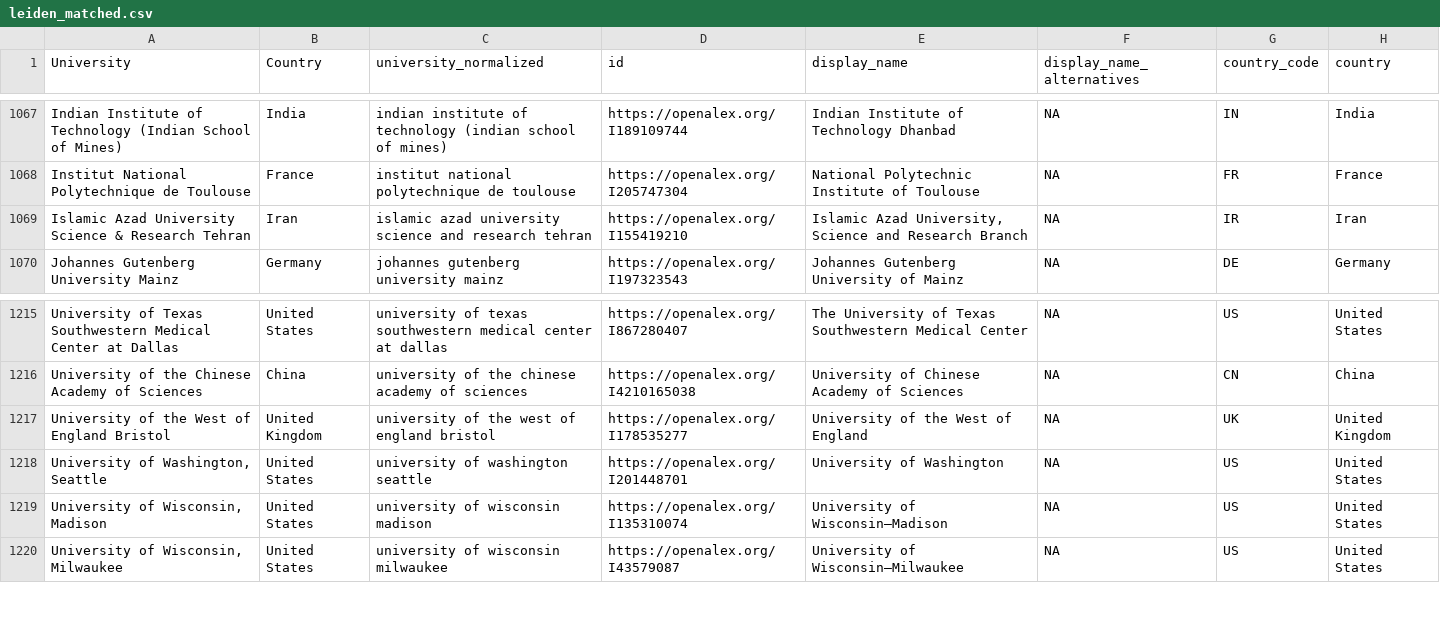
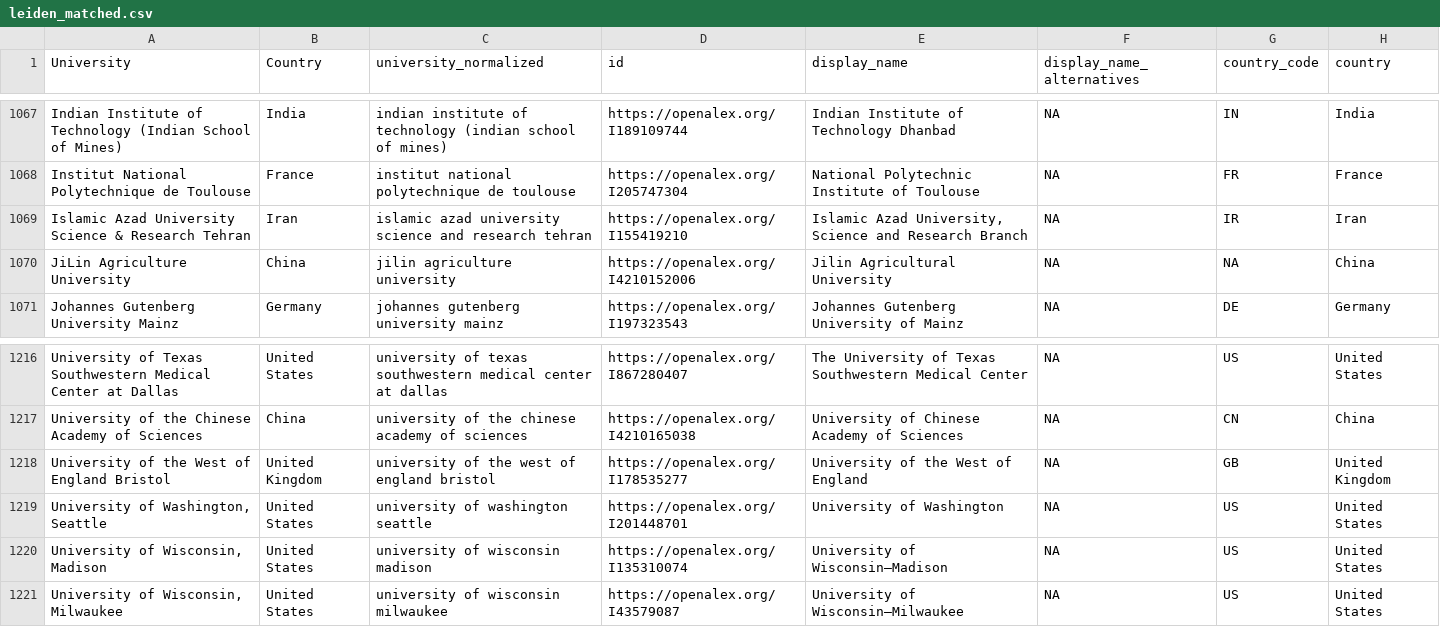
Before and after one commit to tklebel/apc_effect, a CSV file: data/processed/leiden_matched.csv, drawn as a sheet; only a part is shown, gaps mark what is left out.

Commit message:
matching for jilin agricult uni, and fixed two-digit iso for one UK university

```diff
--- a/data/processed/leiden_matched.csv
+++ b/data/processed/leiden_matched.csv
@@ -1069,2 +1069,3 @@ Institut National Polytechnique de Toulouse,France,institut national polytechniq
 Islamic Azad University Science & Research Tehran,Iran,islamic azad university science and research tehran,https://openalex.org/I155419210,"Islamic Azad University, Science and Research Branch",NA,IR,Iran
+JiLin Agriculture University,China,jilin agriculture university,https://openalex.org/I4210152006,Jilin Agricultural University,NA,NA,China
 Johannes Gutenberg University Mainz,Germany,johannes gutenberg university mainz,https://openalex.org/I197323543,Johannes Gutenberg University of Mainz,NA,DE,Germany
@@ -1216,3 +1217,3 @@ University of Texas Southwestern Medical Center at Dallas,United States,universi
 University of the Chinese Academy of Sciences,China,university of the chinese academy of sciences,https://openalex.org/I4210165038,University of Chinese Academy of Sciences,NA,CN,China
-University of the West of England Bristol,United Kingdom,university of the west of england bristol,https://openalex.org/I178535277,University of the West of England,NA,UK,United Kingdom
+University of the West of England Bristol,United Kingdom,university of the west of england bristol,https://openalex.org/I178535277,University of the West of England,NA,GB,United Kingdom
 "University of Washington, Seattle",United States,university of washington seattle,https://openalex.org/I201448701,University of Washington,NA,US,United States
```
